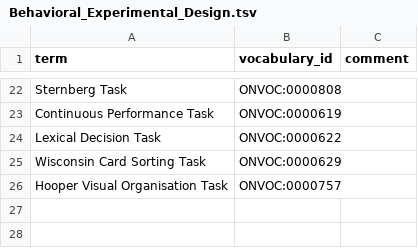
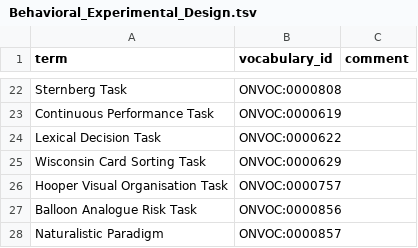
Before and after one commit to ckindermann/open-neuro-catalog, a TSV file: vocabulary/Study_Design/Behavioral_Experimental_Design.tsv, drawn as a sheet; only a part is shown, gaps mark what is left out; the diff names each change by its address in the sheet, - before the commit and + after, or states it on an @@ line.

Commit message:
Add terms

```diff
--- a/vocabulary/Study_Design/Behavioral_Experimental_Design.tsv
+++ b/vocabulary/Study_Design/Behavioral_Experimental_Design.tsv
+row 27: Balloon Analogue Risk Task | ONVOC:0000856
+row 28: Naturalistic Paradigm | ONVOC:0000857
```
Also changed, not shown: vocabulary/Psychological_Concepts/Perception.tsv, 2 other files.
